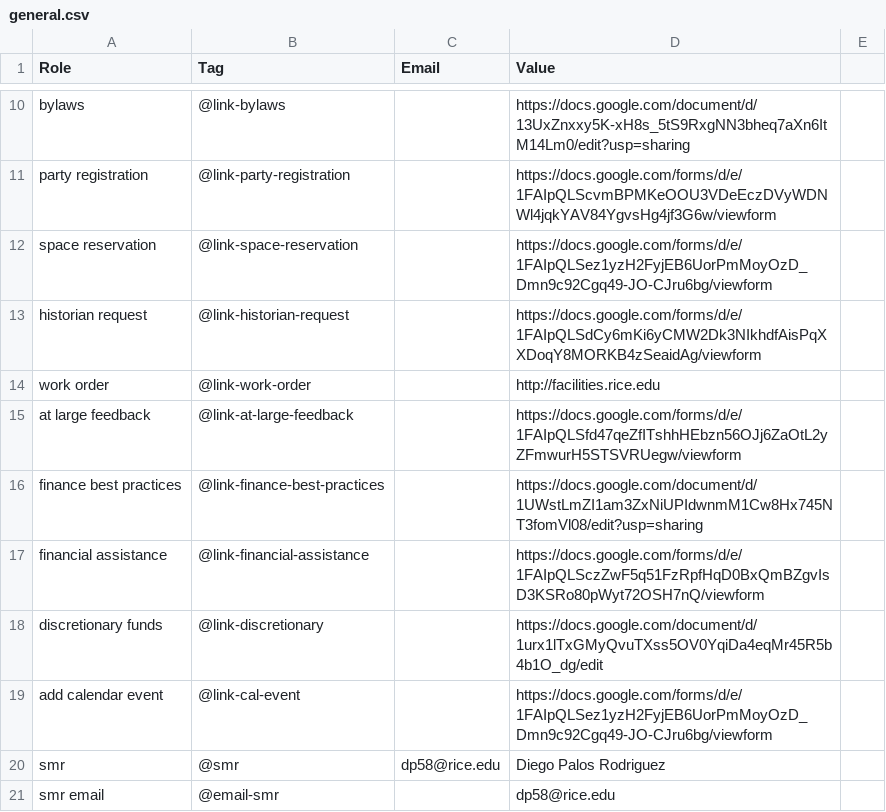
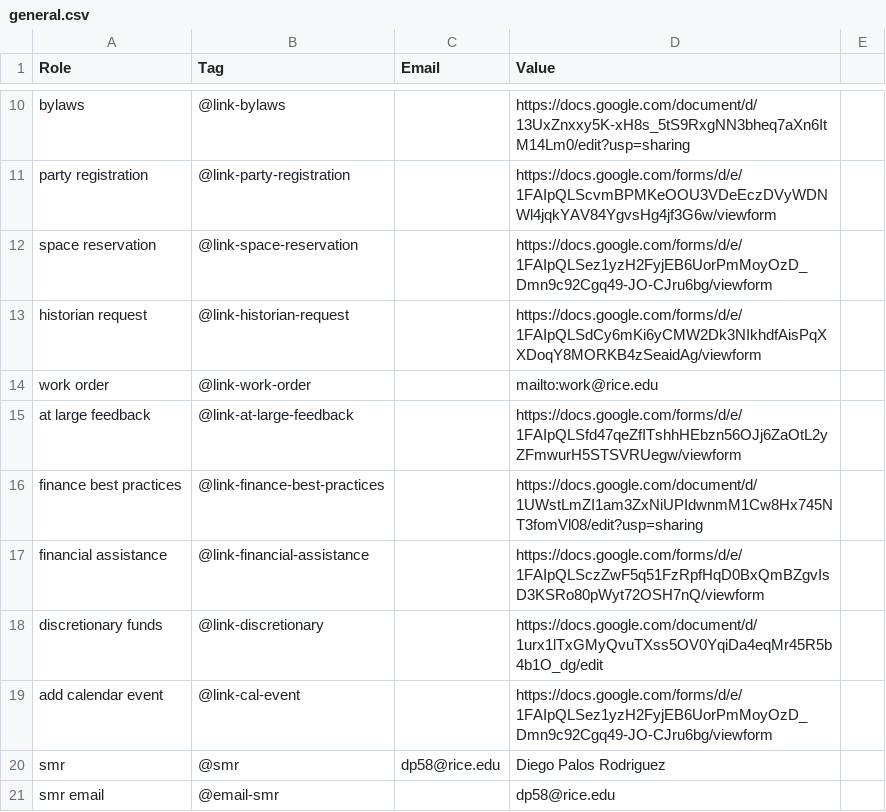
Before and after one commit to WRCWebmasters/WRC-Website, a CSV file: pages/config/general.csv, drawn as a sheet; only a part is shown, gaps mark what is left out.

Commit message:
updated work order form to work@rice.edu

```diff
--- a/pages/config/general.csv
+++ b/pages/config/general.csv
@@ -13,3 +13,3 @@ space reservation,@link-space-reservation,,https://docs.google.com/forms/d/e/1FA
 historian request,@link-historian-request,,https://docs.google.com/forms/d/e/1FAIpQLSdCy6mKi6yCMW2Dk3NIkhdfAisPqXXDoqY8MORKB4zSeaidAg/viewform,,,
-work order,@link-work-order,,http://facilities.rice.edu,,,
+work order,@link-work-order,,mailto:work@rice.edu,,,
 at large feedback,@link-at-large-feedback,,https://docs.google.com/forms/d/e/1FAIpQLSfd47qeZfITshhHEbzn56OJj6ZaOtL2yZFmwurH5STSVRUegw/viewform,,,
```
Also changed, not shown: 1 other file.
